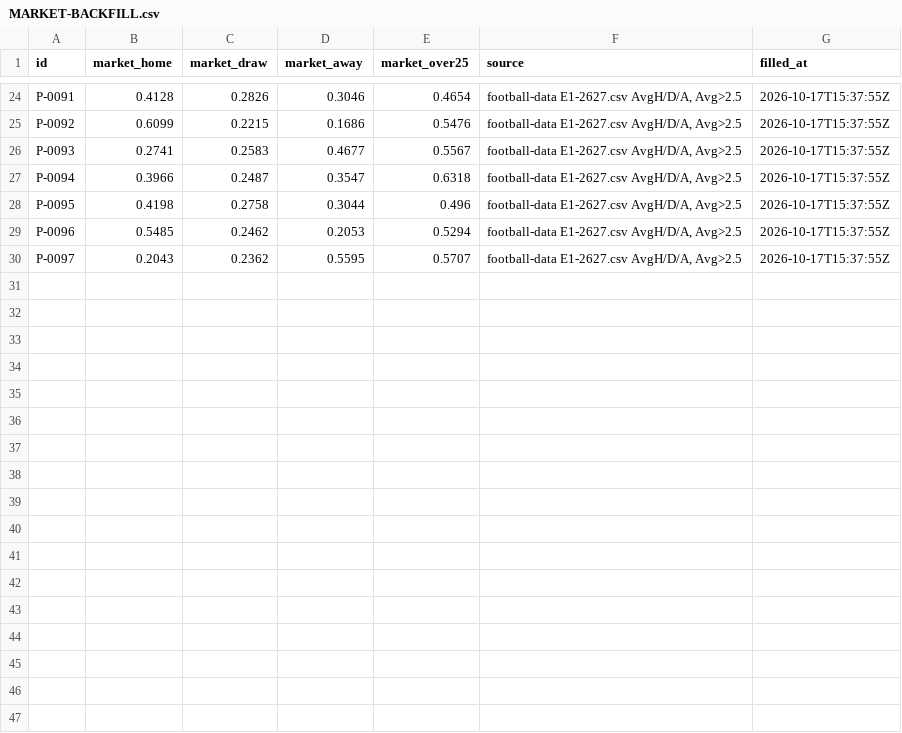
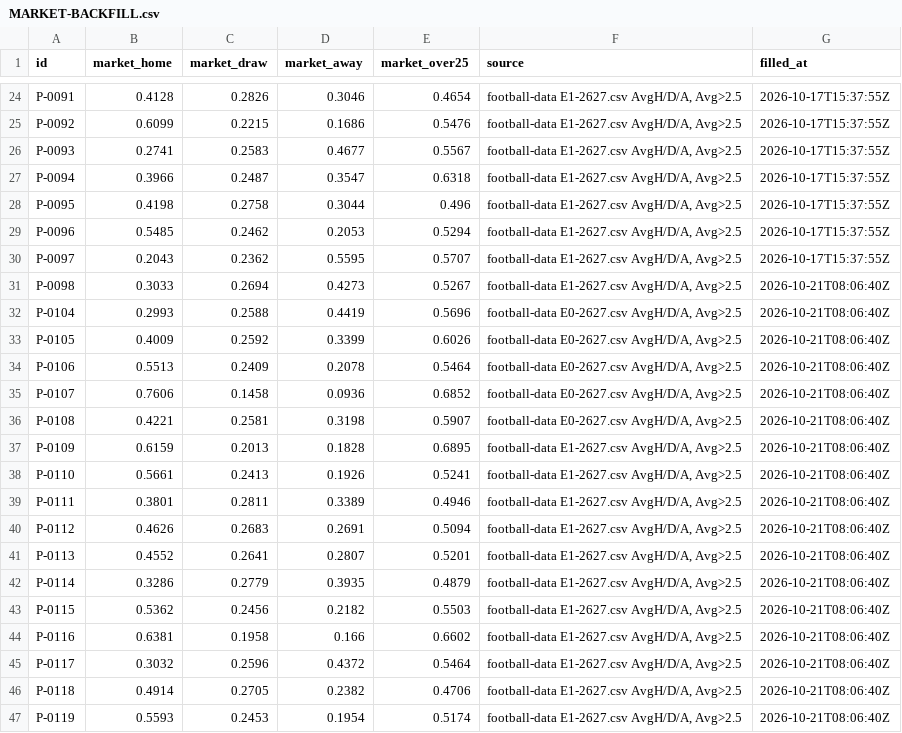
Before and after one commit to triton-xxix/proteus-lab, a CSV file: pitch/MARKET-BACKFILL.csv, drawn as a sheet; only a part is shown, gaps mark what is left out; the diff names each change by its address in the sheet, - before the commit and + after, or states it on an @@ line.

```diff
--- a/pitch/MARKET-BACKFILL.csv
+++ b/pitch/MARKET-BACKFILL.csv
+row 31: P-0098 | 0.3033 | 0.2694 | 0.4273 | 0.5267 | football-data E1-2627.csv AvgH/D/A, Avg>2.5 | 2026-10-21T08:06:40Z
+row 32: P-0104 | 0.2993 | 0.2588 | 0.4419 | 0.5696 | football-data E0-2627.csv AvgH/D/A, Avg>2.5 | 2026-10-21T08:06:40Z
+row 33: P-0105 | 0.4009 | 0.2592 | 0.3399 | 0.6026 | football-data E0-2627.csv AvgH/D/A, Avg>2.5 | 2026-10-21T08:06:40Z
+row 34: P-0106 | 0.5513 | 0.2409 | 0.2078 | 0.5464 | football-data E0-2627.csv AvgH/D/A, Avg>2.5 | 2026-10-21T08:06:40Z
+row 35: P-0107 | 0.7606 | 0.1458 | 0.0936 | 0.6852 | football-data E0-2627.csv AvgH/D/A, Avg>2.5 | 2026-10-21T08:06:40Z
+row 36: P-0108 | 0.4221 | 0.2581 | 0.3198 | 0.5907 | football-data E0-2627.csv AvgH/D/A, Avg>2.5 | 2026-10-21T08:06:40Z
+row 37: P-0109 | 0.6159 | 0.2013 | 0.1828 | 0.6895 | football-data E1-2627.csv AvgH/D/A, Avg>2.5 | 2026-10-21T08:06:40Z
+row 38: P-0110 | 0.5661 | 0.2413 | 0.1926 | 0.5241 | football-data E1-2627.csv AvgH/D/A, Avg>2.5 | 2026-10-21T08:06:40Z
+row 39: P-0111 | 0.3801 | 0.2811 | 0.3389 | 0.4946 | football-data E1-2627.csv AvgH/D/A, Avg>2.5 | 2026-10-21T08:06:40Z
+row 40: P-0112 | 0.4626 | 0.2683 | 0.2691 | 0.5094 | football-data E1-2627.csv AvgH/D/A, Avg>2.5 | 2026-10-21T08:06:40Z
+row 41: P-0113 | 0.4552 | 0.2641 | 0.2807 | 0.5201 | football-data E1-2627.csv AvgH/D/A, Avg>2.5 | 2026-10-21T08:06:40Z
+row 42: P-0114 | 0.3286 | 0.2779 | 0.3935 | 0.4879 | football-data E1-2627.csv AvgH/D/A, Avg>2.5 | 2026-10-21T08:06:40Z
+row 43: P-0115 | 0.5362 | 0.2456 | 0.2182 | 0.5503 | football-data E1-2627.csv AvgH/D/A, Avg>2.5 | 2026-10-21T08:06:40Z
+row 44: P-0116 | 0.6381 | 0.1958 | 0.166 | 0.6602 | football-data E1-2627.csv AvgH/D/A, Avg>2.5 | 2026-10-21T08:06:40Z
+row 45: P-0117 | 0.3032 | 0.2596 | 0.4372 | 0.5464 | football-data E1-2627.csv AvgH/D/A, Avg>2.5 | 2026-10-21T08:06:40Z
+row 46: P-0118 | 0.4914 | 0.2705 | 0.2382 | 0.4706 | football-data E1-2627.csv AvgH/D/A, Avg>2.5 | 2026-10-21T08:06:40Z
+row 47: P-0119 | 0.5593 | 0.2453 | 0.1954 | 0.5174 | football-data E1-2627.csv AvgH/D/A, Avg>2.5 | 2026-10-21T08:06:40Z
```
Also changed, not shown: 9 other files.
